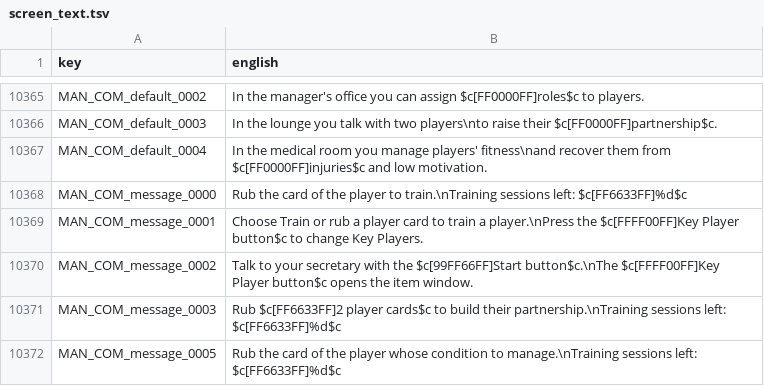
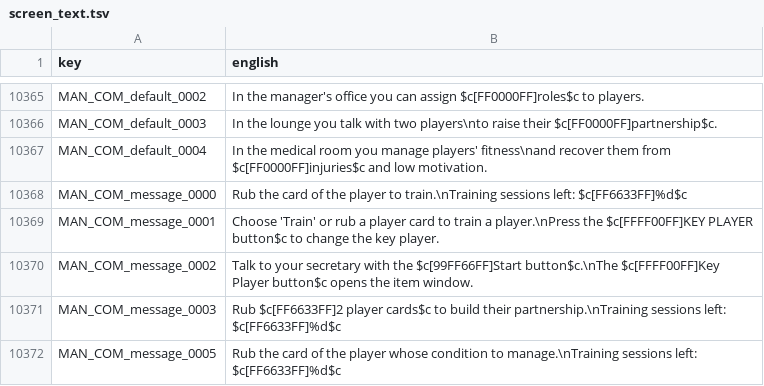
Before and after one commit to Forza-WCCF/Forza-WCCF, a TSV file: editions/2017-18/english/screen_text.tsv, drawn as a sheet; only a part is shown, gaps mark what is left out.

Commit message:
fix(i18n): confirm the 2010-11 day-off and attitude dialogs with Yes instead of Tell
TRA_THEME_confirm_0001 is the one confirm button of both the day-off and the "pass this attitude on" questions,
so it reads Yes (Italian Si', as the other Italian yes buttons). The 2017-18 help line names the KEY PLAYER button
in capitals, as the button is labelled.

```diff
--- a/editions/2017-18/english/screen_text.tsv
+++ b/editions/2017-18/english/screen_text.tsv
@@ -10368,3 +10368,3 @@ MAN_COM_default_0004	In the medical room you manage players' fitness\nand recove
 MAN_COM_message_0000	Rub the card of the player to train.\nTraining sessions left: $c[FF6633FF]%d$c
-MAN_COM_message_0001	Choose Train or rub a player card to train a player.\nPress the $c[FFFF00FF]Key Player button$c to change Key Players.
+MAN_COM_message_0001	Choose 'Train' or rub a player card to train a player.\nPress the $c[FFFF00FF]KEY PLAYER button$c to change the key player.
 MAN_COM_message_0002	Talk to your secretary with the $c[99FF66FF]Start button$c.\nThe $c[FFFF00FF]Key Player button$c opens the item window.
```
Also changed, not shown: editions/2010-11/languages/english/screen_text.tsv, editions/2010-11/languages/italian/screen_text.tsv.
